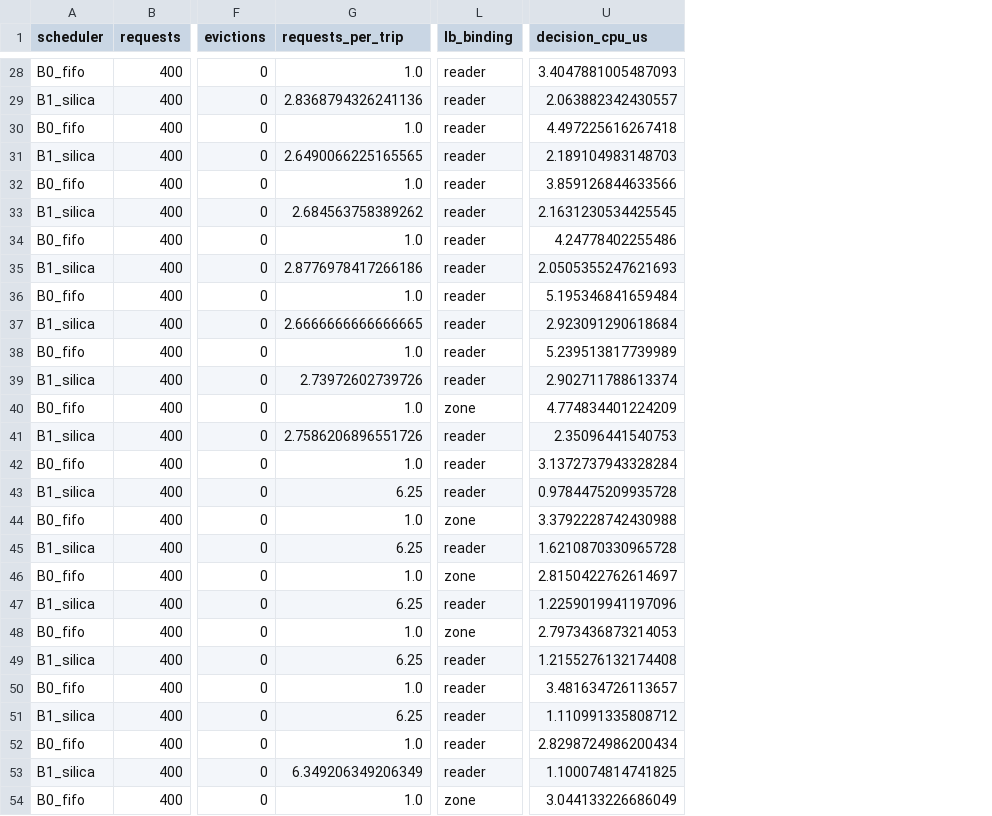
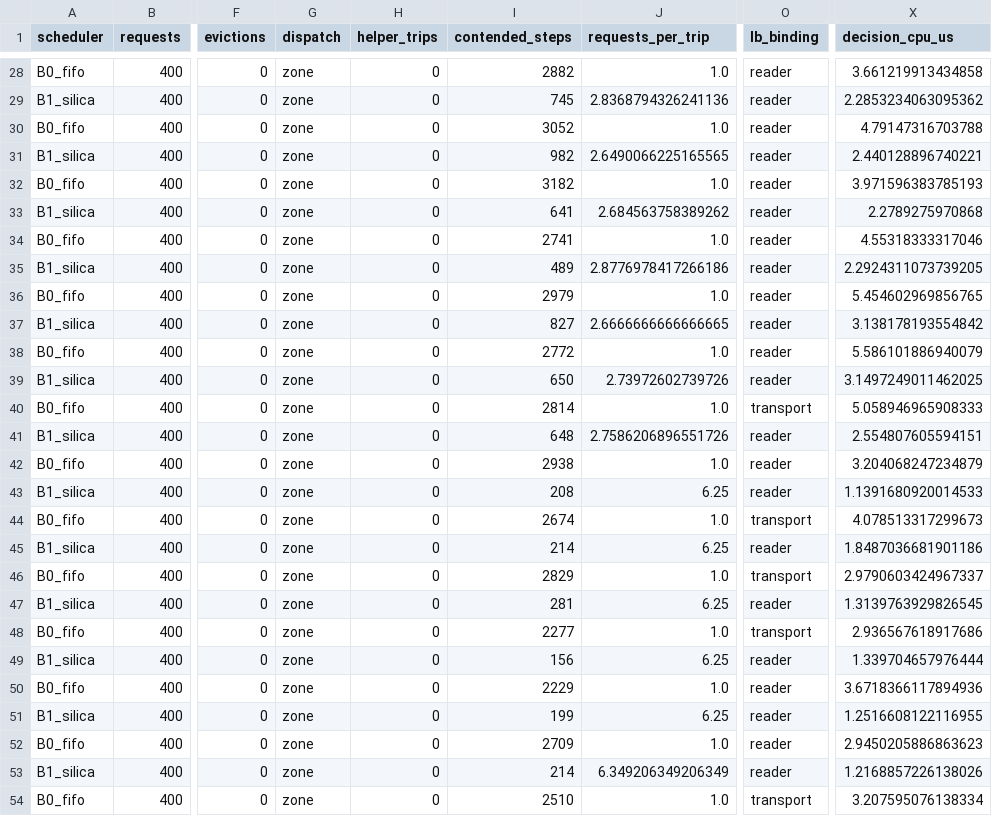
Before and after one commit to DDK1127/glint-glass-storage, a CSV file: results/io-sched-min/runs.csv, drawn as a sheet; only a part is shown, gaps mark what is left out; addresses are those after the commit; the diff covers the shown part only; the diff names each change by its address in the sheet, - before the commit and + after, or states it on an @@ line.

```diff
--- a/results/io-sched-min/runs.csv
+++ b/results/io-sched-min/runs.csv
+column G (dispatch), rows 28-54: all zone
+column H (helper_trips), rows 28-54: all 0
+column I (contended_steps), rows 28-54: 2882 | 745 | 3052 | 982 | 3182 | 641 | 2741 | 489 | 2979 | 827 | 2772 | 650 | 2814 | 648 | 2938 | 208 | 2674 | 214 | 2829 | 281 | 2277 | 156 | 2229 | 199 | 2709 | 214 | 2510
-X28 (decision_cpu_us): 3.4047881005487093
+X28 (decision_cpu_us): 3.661219913434858
-X29 (decision_cpu_us): 2.063882342430557
+X29 (decision_cpu_us): 2.2853234063095362
-X30 (decision_cpu_us): 4.497225616267418
+X30 (decision_cpu_us): 4.79147316703788
-X31 (decision_cpu_us): 2.189104983148703
+X31 (decision_cpu_us): 2.440128896740221
-X32 (decision_cpu_us): 3.859126844633566
+X32 (decision_cpu_us): 3.971596383785193
-X33 (decision_cpu_us): 2.1631230534425545
+X33 (decision_cpu_us): 2.2789275970868
-X34 (decision_cpu_us): 4.24778402255486
+X34 (decision_cpu_us): 4.55318333317046
-X35 (decision_cpu_us): 2.0505355247621693
+X35 (decision_cpu_us): 2.2924311073739205
-X36 (decision_cpu_us): 5.195346841659484
+X36 (decision_cpu_us): 5.454602969856765
-X37 (decision_cpu_us): 2.923091290618684
+X37 (decision_cpu_us): 3.138178193554842
-X38 (decision_cpu_us): 5.239513817739989
+X38 (decision_cpu_us): 5.586101886940079
-X39 (decision_cpu_us): 2.902711788613374
+X39 (decision_cpu_us): 3.1497249011462025
-O40 (lb_binding): zone
+O40 (lb_binding): transport
-X40 (decision_cpu_us): 4.774834401224209
+X40 (decision_cpu_us): 5.058946965908333
-X41 (decision_cpu_us): 2.35096441540753
+X41 (decision_cpu_us): 2.554807605594151
-X42 (decision_cpu_us): 3.1372737943328284
+X42 (decision_cpu_us): 3.204068247234879
-X43 (decision_cpu_us): 0.9784475209935728
+X43 (decision_cpu_us): 1.1391680920014533
-O44 (lb_binding): zone
+O44 (lb_binding): transport
-X44 (decision_cpu_us): 3.3792228742430988
+X44 (decision_cpu_us): 4.078513317299673
-X45 (decision_cpu_us): 1.6210870330965728
+X45 (decision_cpu_us): 1.8487036681901186
-O46 (lb_binding): zone
+O46 (lb_binding): transport
-X46 (decision_cpu_us): 2.8150422762614697
+X46 (decision_cpu_us): 2.9790603424967337
-X47 (decision_cpu_us): 1.2259019941197096
+X47 (decision_cpu_us): 1.3139763929826545
-O48 (lb_binding): zone
+O48 (lb_binding): transport
-X48 (decision_cpu_us): 2.7973436873214053
+X48 (decision_cpu_us): 2.936567618917686
-X49 (decision_cpu_us): 1.2155276132174408
+X49 (decision_cpu_us): 1.339704657976444
-X50 (decision_cpu_us): 3.481634726113657
+X50 (decision_cpu_us): 3.6718366117894936
-X51 (decision_cpu_us): 1.110991335808712
+X51 (decision_cpu_us): 1.2516608122116955
-X52 (decision_cpu_us): 2.8298724986200434
+X52 (decision_cpu_us): 2.9450205886863623
-X53 (decision_cpu_us): 1.100074814741825
+X53 (decision_cpu_us): 1.2168857226138026
-O54 (lb_binding): zone
+O54 (lb_binding): transport
-X54 (decision_cpu_us): 3.044133226686049
+X54 (decision_cpu_us): 3.207595076138334
```
Also changed, not shown: 64 edited cells elsewhere in this file, results/io-sched-min/aggregate.csv, 3 other files.
